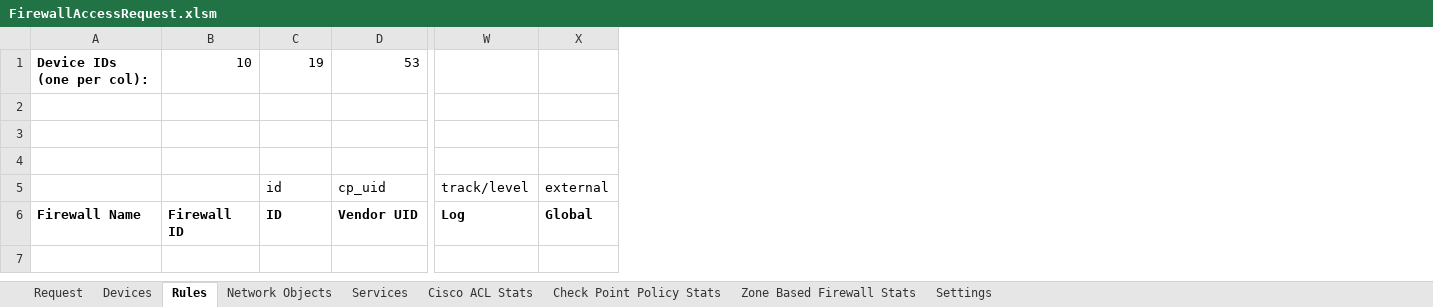
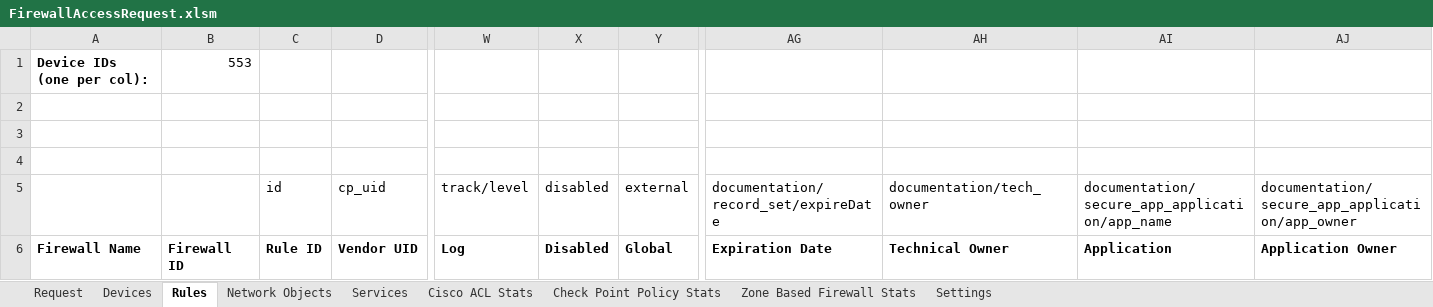
Before and after one commit to Tufin/Firewall-Access-Request, an Excel workbook: FirewallAccessRequest.xlsm, sheet Rules, drawn as a sheet; only a part is shown, gaps mark what is left out; values as stored, in another font and other column widths than the file's, no borders; charts and pictures not drawn; removed rows and columns are numbered as before the commit, all else as after; rows hold the shown columns only; the diff names each change by its address in the sheet, - before the commit and + after, or states it on an @@ line.

Commit message:
Fixed rules to fetch all rule documentation fields

```diff
--- a/FirewallAccessRequest.xlsm (sheet Rules)
+++ b/FirewallAccessRequest.xlsm (sheet Rules)
+column X, rows 5-6: disabled | Disabled
+column AG, rows 5-6: documentation/record_set/expireDate | Expiration Date
+column AH, rows 5-6: documentation/tech_owner | Technical Owner
+column AI, rows 5-6: documentation/secure_app_application/app_name | Application
+column AJ, rows 5-6: documentation/secure_app_application/app_owner | Application Owner
-row 1: Device IDs (one per col): | 10 | 19 | 53
+row 1: Device IDs (one per col): | 553
-C6: ID
+C6: Rule ID
```
Also changed, not shown: sheet Devices, sheet Zone Based Firewall Stats, sheet Settings, sheet Cisco ACL Stats, sheet Check Point Policy Stats, sheet Network Objects, 1 more sheet, charts or pictures.
